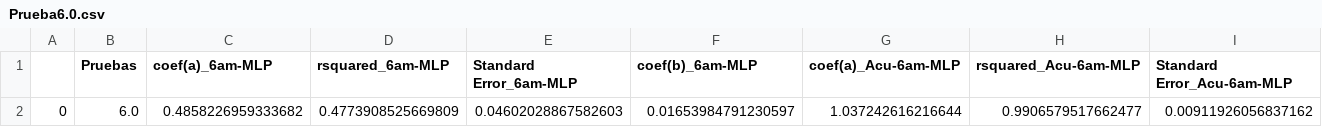
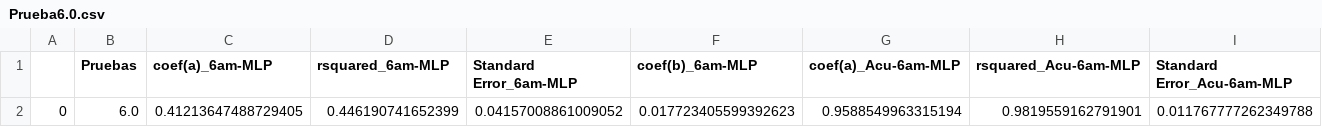
Before and after one commit to Rodrigomontenegrofarias/resultados-31-01, a CSV file: Prueba6.0.csv, drawn as a sheet; only a part is shown; removed rows and columns are numbered as before the commit, all else as after; rows hold the shown columns only; the diff names each change by its address in the sheet, - before the commit and + after, or states it on an @@ line.

Commit message:
commit message

```diff
--- a/Prueba6.0.csv
+++ b/Prueba6.0.csv
-row 2: 0 | 6.0 | 0.4858226959333682 | 0.4773908525669809 | 0.04602028867582603 | 0.01653984791230597 | 1.037242616216644 | 0.9906579517662477 | 0.00911926056837162
+row 2: 0 | 6.0 | 0.41213647488729405 | 0.446190741652399 | 0.04157008861009052 | 0.017723405599392623 | 0.9588549963315194 | 0.9819559162791901 | 0.011767777262349788
```
